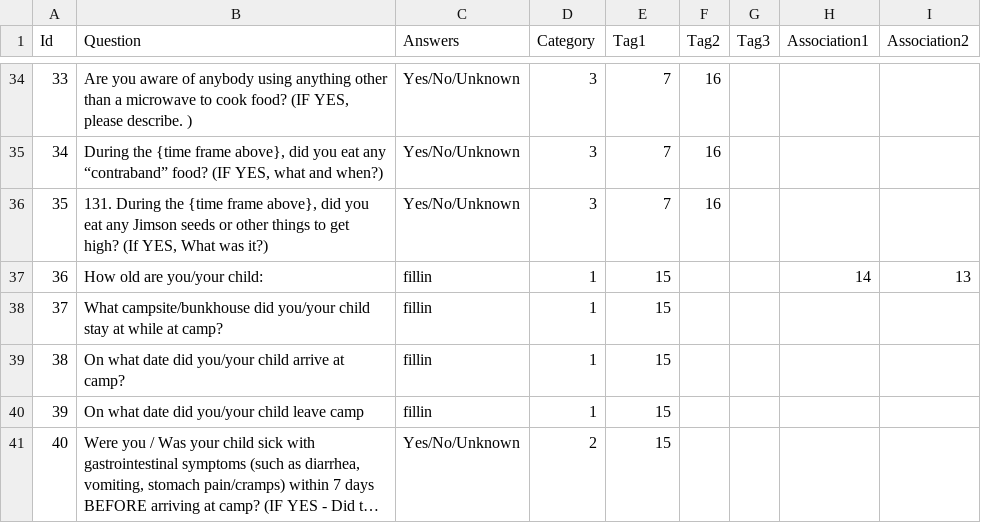
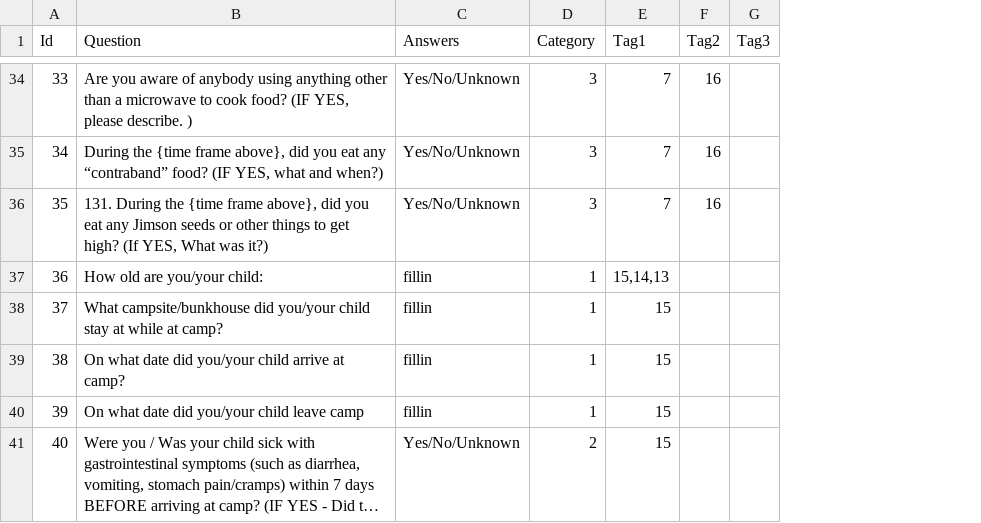
Before and after one commit to corneliusellen/outbreak_ready_be, a CSV file: db/data/questions.csv, drawn as a sheet; only a part is shown, gaps mark what is left out; long unchanged cells end in …; the diff covers the shown part only; the diff names each change by its address in the sheet, - before the commit and + after, or states it on an @@ line.

```diff
--- a/db/data/questions.csv
+++ b/db/data/questions.csv
-column H (Association1), row 37: 14
-column I (Association2), row 37: 13
-E37 (Tag1): 15
+E37 (Tag1): 15,14,13
```
Also changed, not shown: 34 edited cells elsewhere in this file.
